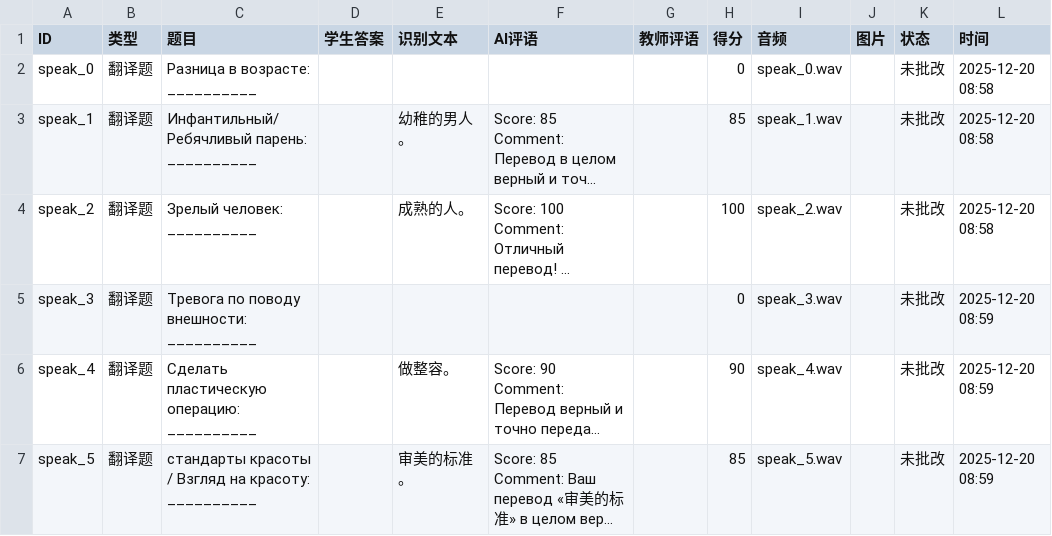
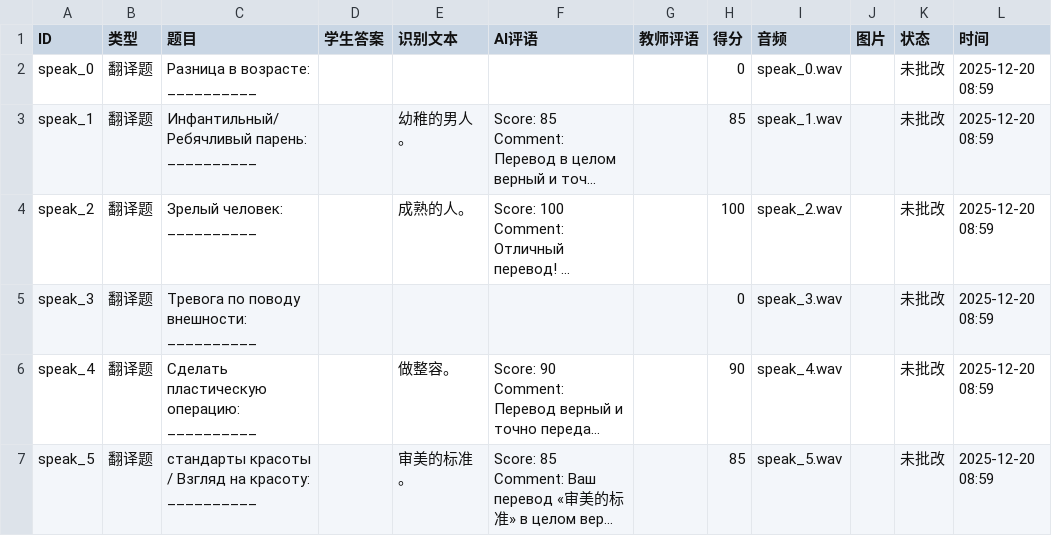
Before and after one commit to zhouyuhe525-gif/Tonelink.chinese, a CSV file: submissions/口语听力作业/Lisa/report.csv, drawn as a sheet; only a part is shown; long unchanged cells end in …; the diff names each change by its address in the sheet, - before the commit and + after, or states it on an @@ line.

Commit message:
Report: Lisa

```diff
--- a/submissions/口语听力作业/Lisa/report.csv
+++ b/submissions/口语听力作业/Lisa/report.csv
-L2:L4 (时间): 2025-12-20 08:58
+L2:L4 (时间): 2025-12-20 08:59
```
